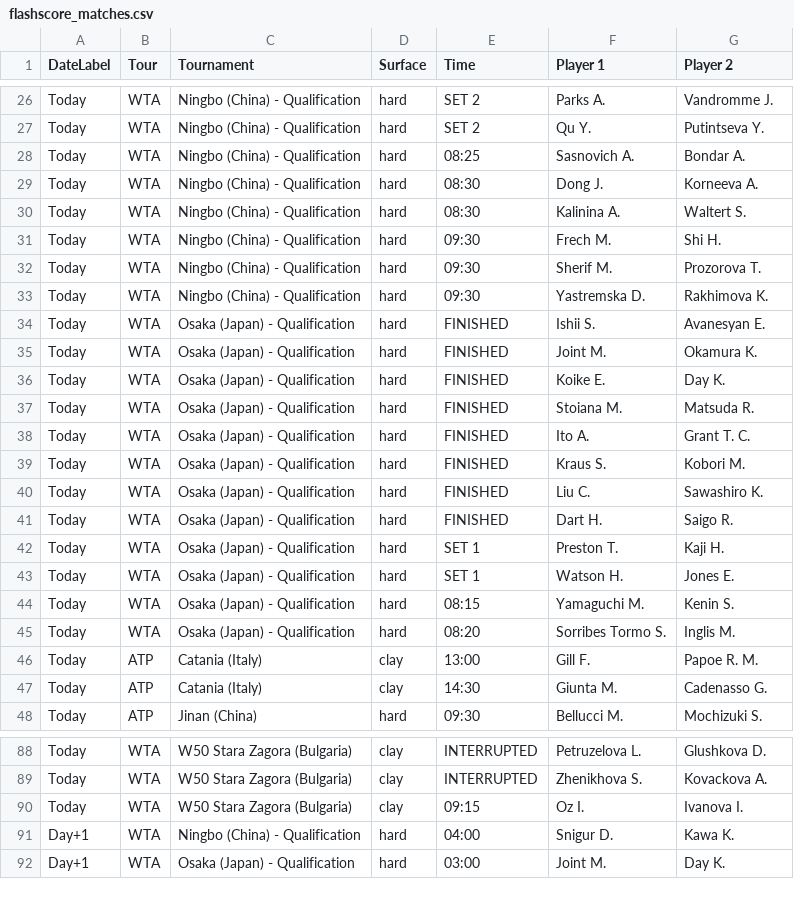
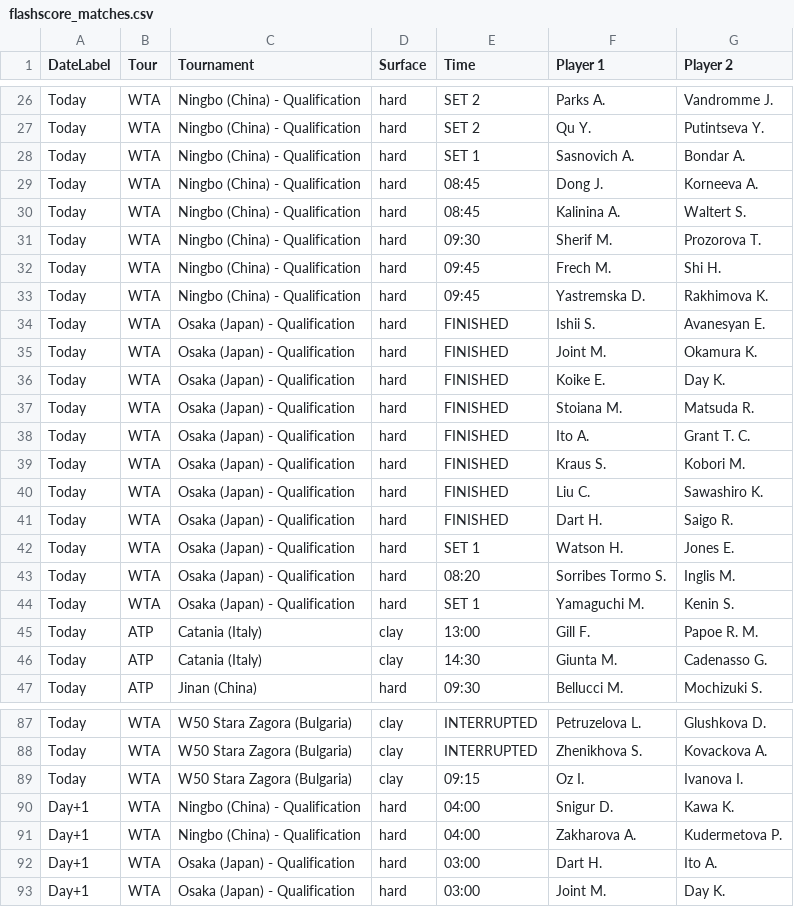
Before and after one commit to rajnakviliam/tennis-surface-elo, a CSV file: flashscore_matches.csv, drawn as a sheet; only a part is shown, gaps mark what is left out.

Commit message:
Update Flashscore data: flashscore_matches.csv

```diff
--- a/flashscore_matches.csv
+++ b/flashscore_matches.csv
@@ -27,8 +27,8 @@ Today;WTA;Ningbo (China) - Qualification;hard;SET 2;Parks A.;Vandromme J.
 Today;WTA;Ningbo (China) - Qualification;hard;SET 2;Qu Y.;Putintseva Y.
-Today;WTA;Ningbo (China) - Qualification;hard;08:25;Sasnovich A.;Bondar A.
-Today;WTA;Ningbo (China) - Qualification;hard;08:30;Dong J.;Korneeva A.
-Today;WTA;Ningbo (China) - Qualification;hard;08:30;Kalinina A.;Waltert S.
-Today;WTA;Ningbo (China) - Qualification;hard;09:30;Frech M.;Shi H.
+Today;WTA;Ningbo (China) - Qualification;hard;SET 1;Sasnovich A.;Bondar A.
+Today;WTA;Ningbo (China) - Qualification;hard;08:45;Dong J.;Korneeva A.
+Today;WTA;Ningbo (China) - Qualification;hard;08:45;Kalinina A.;Waltert S.
 Today;WTA;Ningbo (China) - Qualification;hard;09:30;Sherif M.;Prozorova T.
-Today;WTA;Ningbo (China) - Qualification;hard;09:30;Yastremska D.;Rakhimova K.
+Today;WTA;Ningbo (China) - Qualification;hard;09:45;Frech M.;Shi H.
+Today;WTA;Ningbo (China) - Qualification;hard;09:45;Yastremska D.;Rakhimova K.
 Today;WTA;Osaka (Japan) - Qualification;hard;FINISHED;Ishii S.;Avanesyan E.
@@ -41,6 +41,5 @@ Today;WTA;Osaka (Japan) - Qualification;hard;FINISHED;Liu C.;Sawashiro K.
 Today;WTA;Osaka (Japan) - Qualification;hard;FINISHED;Dart H.;Saigo R.
-Today;WTA;Osaka (Japan) - Qualification;hard;SET 1;Preston T.;Kaji H.
 Today;WTA;Osaka (Japan) - Qualification;hard;SET 1;Watson H.;Jones E.
-Today;WTA;Osaka (Japan) - Qualification;hard;08:15;Yamaguchi M.;Kenin S.
 Today;WTA;Osaka (Japan) - Qualification;hard;08:20;Sorribes Tormo S.;Inglis M.
+Today;WTA;Osaka (Japan) - Qualification;hard;SET 1;Yamaguchi M.;Kenin S.
 Today;ATP;Catania (Italy);clay;13:00;Gill F.;Papoe R. M.
@@ -91,2 +90,4 @@ Today;WTA;W50 Stara Zagora (Bulgaria);clay;09:15;Oz I.;Ivanova I.
 Day+1;WTA;Ningbo (China) - Qualification;hard;04:00;Snigur D.;Kawa K.
+Day+1;WTA;Ningbo (China) - Qualification;hard;04:00;Zakharova A.;Kudermetova P.
+Day+1;WTA;Osaka (Japan) - Qualification;hard;03:00;Dart H.;Ito A.
 Day+1;WTA;Osaka (Japan) - Qualification;hard;03:00;Joint M.;Day K.
```
